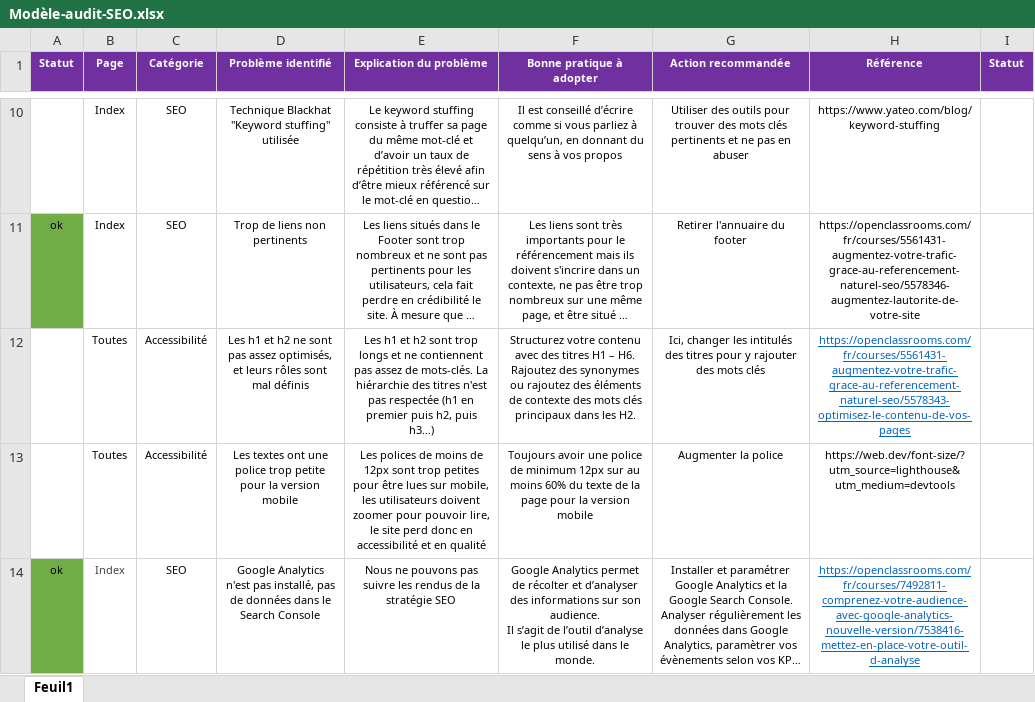
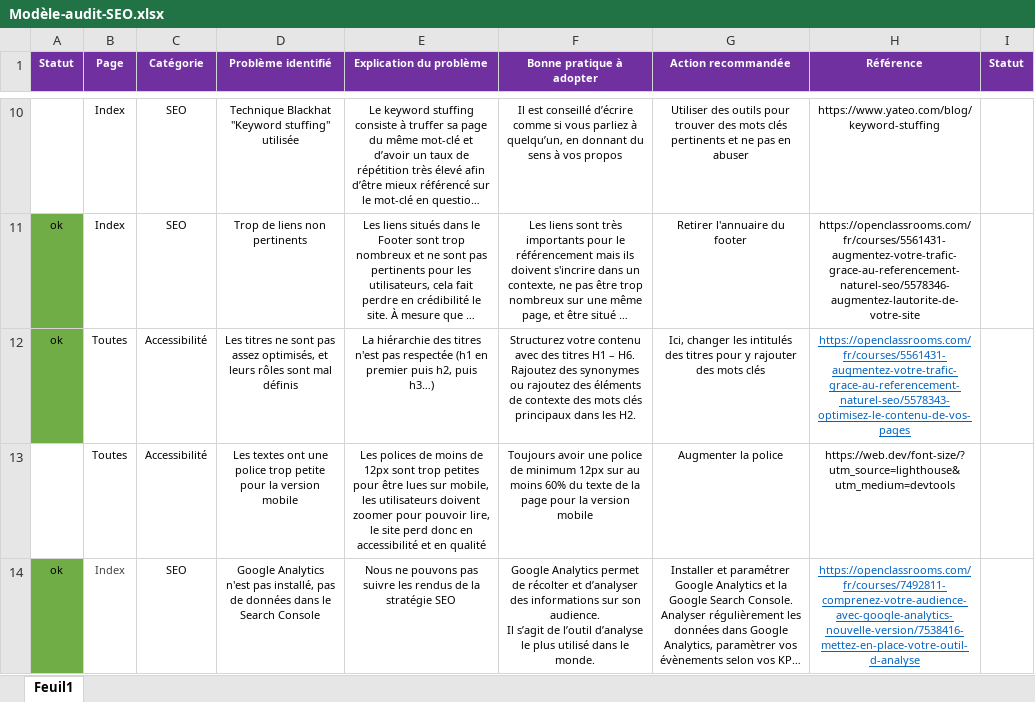
Before and after one commit to Kaupaunha/Projet_4_Coponat_Fanny, an Excel workbook: P4_components/Modèle-audit-SEO.xlsx, sheet Feuil1, drawn as a sheet; only a part is shown, gaps mark what is left out; long unchanged cells end in …; values as stored, in another font and other column widths than the file's, no borders; the diff names each change by its address in the sheet, - before the commit and + after, or states it on an @@ line.

```diff
--- a/P4_components/Modèle-audit-SEO.xlsx (sheet Feuil1)
+++ b/P4_components/Modèle-audit-SEO.xlsx (sheet Feuil1)
-A12 (Statut): (empty)
+A12 (Statut): ok
-A12 fill: none
+A12 fill: #70AD47
-D12 (Problème identifié): Les h1 et h2 ne sont…
+D12 (Problème identifié): Les titres ne sont…
-E12 (Explication du problème): Les h1 et h2 sont trop longs et ne contiennent pas assez de mots-clés. La hiérarchie…
+E12 (Explication du problème): La hiérarchie…
```
Also changed, not shown: 5 other files.
